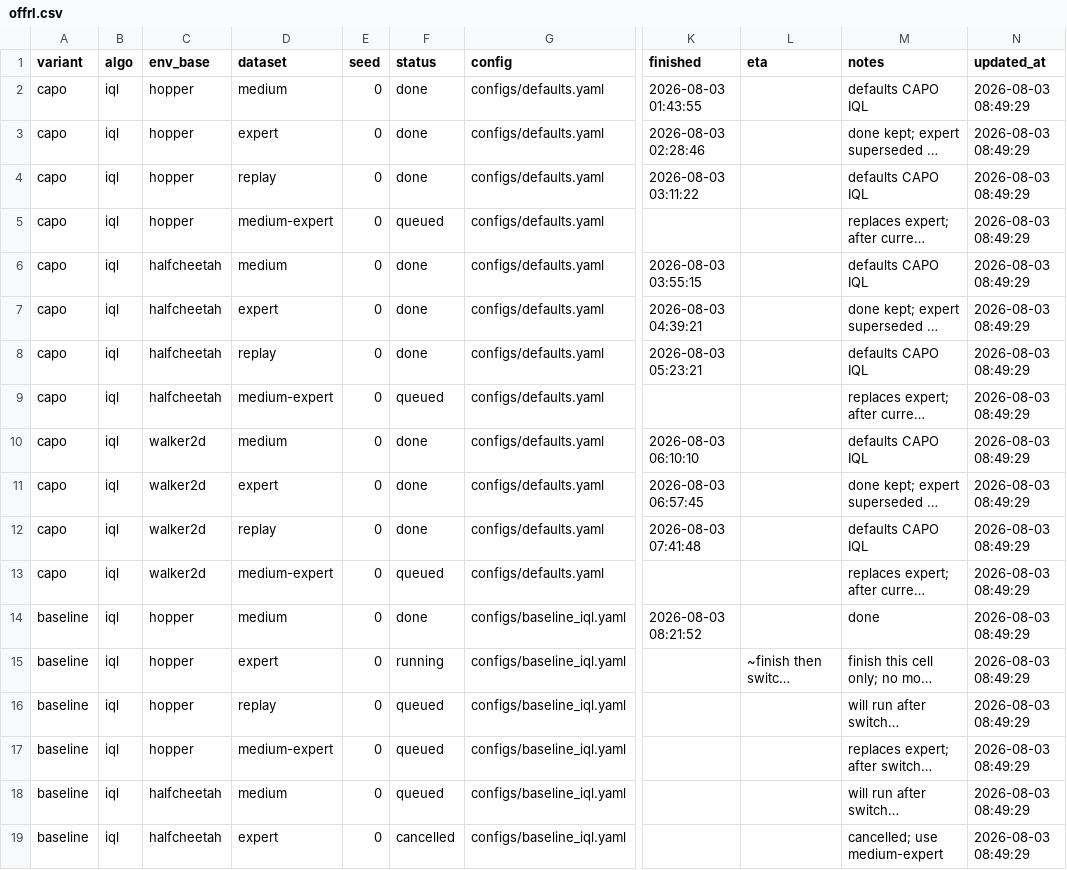
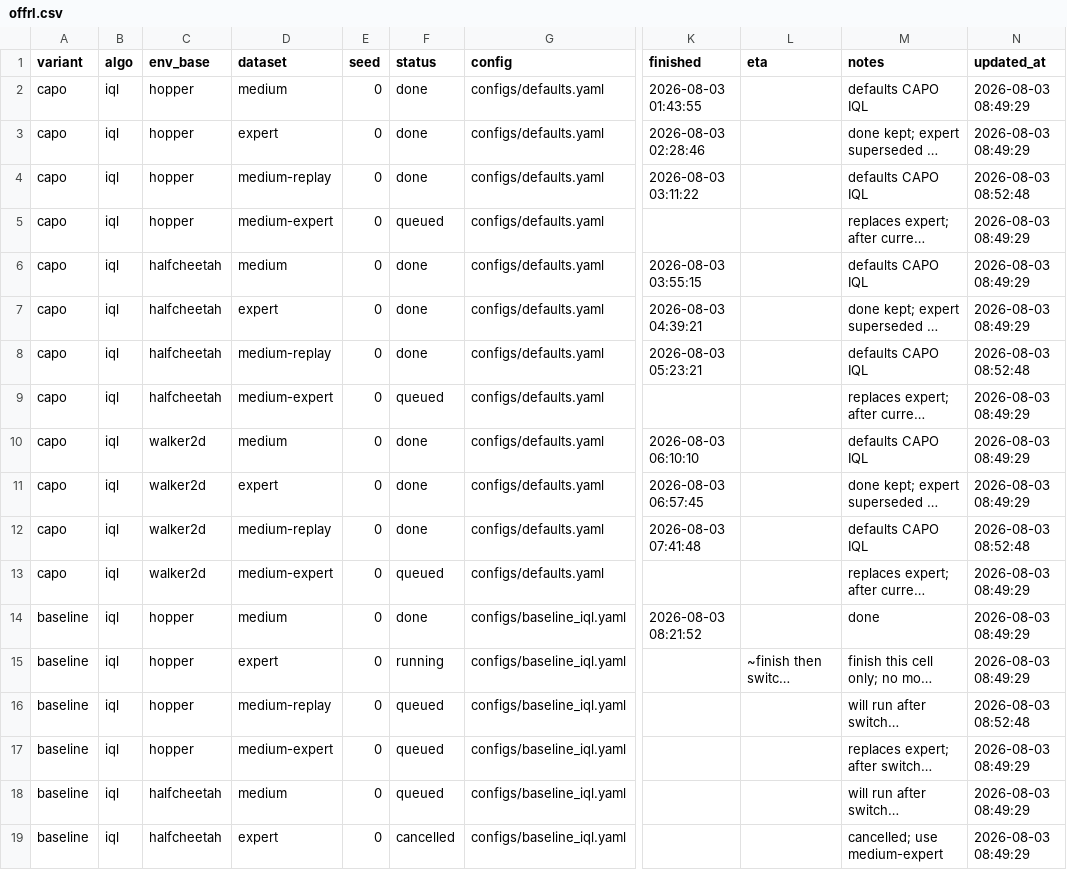
Before and after one commit to seonvin0319/CAPO, a CSV file: host/offrl.csv, drawn as a sheet; only a part is shown, gaps mark what is left out; long unchanged cells end in …; the diff covers the shown part only; the diff names each change by its address in the sheet, - before the commit and + after, or states it on an @@ line.

```diff
--- a/host/offrl.csv
+++ b/host/offrl.csv
-D4 (dataset): replay
+D4 (dataset): medium-replay
-N4 (updated_at): 2026-08-03 08:49:29
+N4 (updated_at): 2026-08-03 08:52:48
-D8 (dataset): replay
+D8 (dataset): medium-replay
-N8 (updated_at): 2026-08-03 08:49:29
+N8 (updated_at): 2026-08-03 08:52:48
-D12 (dataset): replay
+D12 (dataset): medium-replay
-N12 (updated_at): 2026-08-03 08:49:29
+N12 (updated_at): 2026-08-03 08:52:48
-D16 (dataset): replay
+D16 (dataset): medium-replay
-N16 (updated_at): 2026-08-03 08:49:29
+N16 (updated_at): 2026-08-03 08:52:48
```
Also changed, not shown: 10 edited cells elsewhere in this file, host/choi.csv, host/ext_csh.csv, 2 other files.
